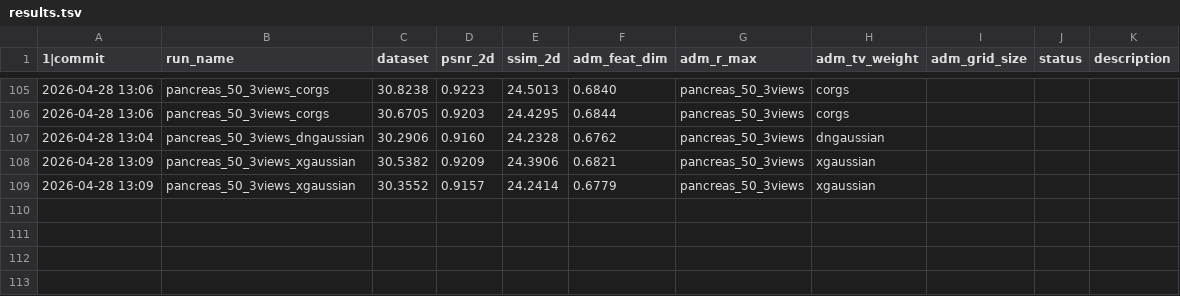
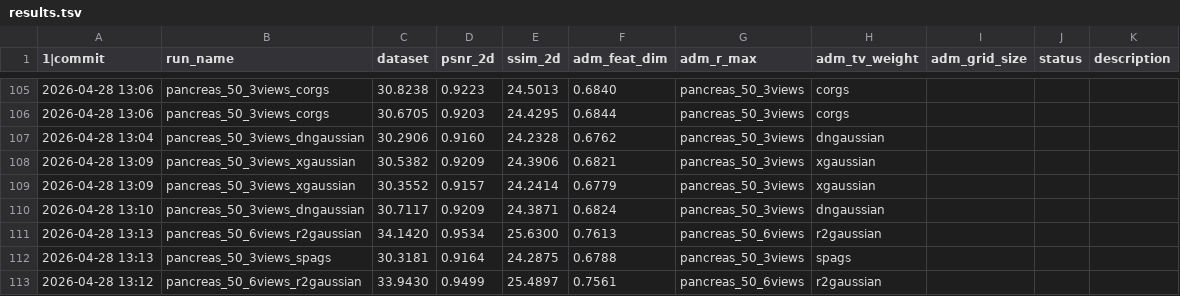
Before and after one commit to hqy2020/SPAGS, a TSV file: cc-agent/autoresearch/results.tsv, drawn as a sheet; only a part is shown, gaps mark what is left out.

Commit message:
autoresearch 13:13: pancreas_50_3views full comparison done - corgs(30.67) best, ADM(30.32) underperforms baseline(-0.25dB); pancreas_6v r2gaussian baseline(33.94) done; launched fsgs+corgs 6v

```diff
--- a/cc-agent/autoresearch/results.tsv
+++ b/cc-agent/autoresearch/results.tsv
@@ -109 +109,5 @@
 2026-04-28 13:09	pancreas_50_3views_xgaussian	30.3552	0.9157	24.2414	0.6779	pancreas_50_3views	xgaussian
+2026-04-28 13:10	pancreas_50_3views_dngaussian	30.7117	0.9209	24.3871	0.6824	pancreas_50_3views	dngaussian
+2026-04-28 13:13	pancreas_50_6views_r2gaussian	34.1420	0.9534	25.6300	0.7613	pancreas_50_6views	r2gaussian
+2026-04-28 13:13	pancreas_50_3views_spags	30.3181	0.9164	24.2875	0.6788	pancreas_50_3views	spags
+2026-04-28 13:12	pancreas_50_6views_r2gaussian	33.9430	0.9499	25.4897	0.7561	pancreas_50_6views	r2gaussian
```
Also changed, not shown: 1 other file.
